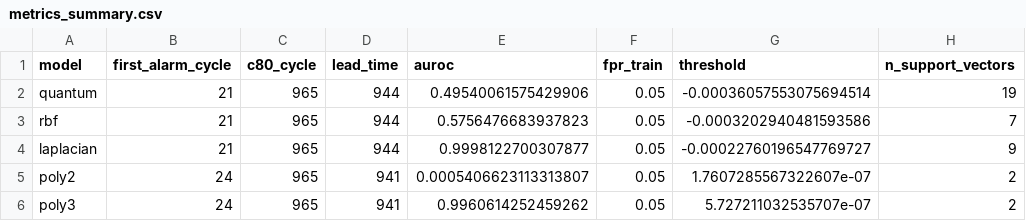
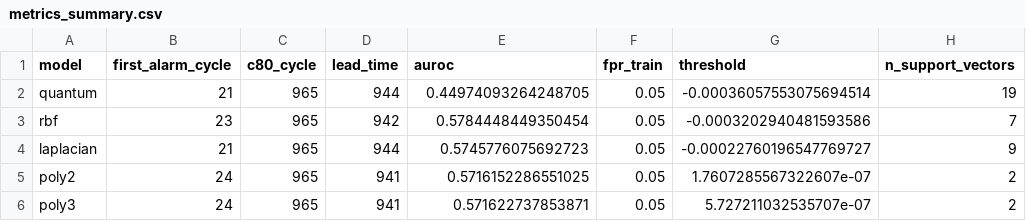
Before and after one commit to 1bytess/quantum-ocsvm-battery-anomaly-detection, a CSV file: result/phase_4/data/metrics_summary.csv, drawn as a sheet; only a part is shown; the diff names each change by its address in the sheet, - before the commit and + after, or states it on an @@ line.

Commit message:
Hyper Optimization for Phase 3

```diff
--- a/result/phase_4/data/metrics_summary.csv
+++ b/result/phase_4/data/metrics_summary.csv
-E2 (auroc): 0.49540061575429906
+E2 (auroc): 0.44974093264248705
-B3 (first_alarm_cycle): 21
+B3 (first_alarm_cycle): 23
-D3 (lead_time): 944
+D3 (lead_time): 942
-E3 (auroc): 0.5756476683937823
+E3 (auroc): 0.5784448449350454
-E4 (auroc): 0.9998122700307877
+E4 (auroc): 0.5745776075692723
-E5 (auroc): 0.0005406623113313807
+E5 (auroc): 0.5716152286551025
-E6 (auroc): 0.9960614252459262
+E6 (auroc): 0.571622737853871
```
Also changed, not shown: result/phase_4/data/metrics_summary_enhanced.csv, 15 other files.
